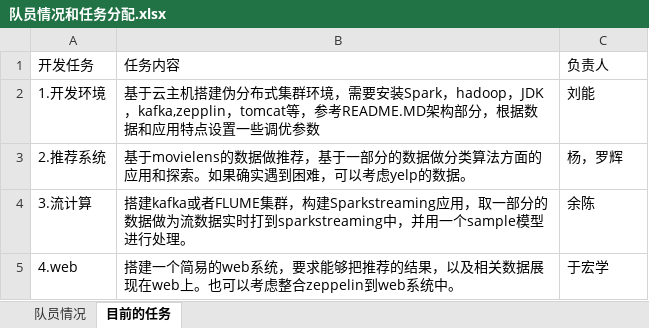
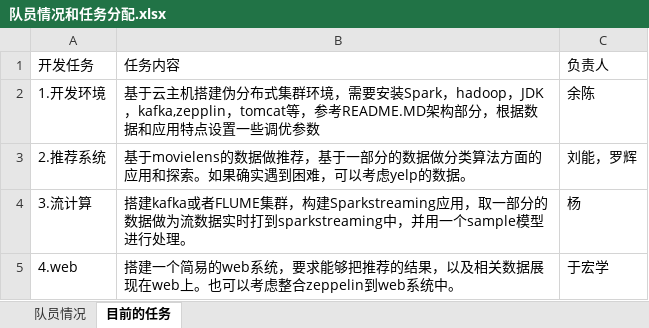
Before and after one commit to luohui2000/BraveFirst, an Excel workbook: docs/队员情况和任务分配.xlsx, sheet 目前的任务, drawn as a sheet; values as stored, in another font and other column widths than the file's, no borders; the diff names each change by its address in the sheet, - before the commit and + after, or states it on an @@ line.

Commit message:
调整一下

```diff
--- a/docs/队员情况和任务分配.xlsx (sheet 目前的任务)
+++ b/docs/队员情况和任务分配.xlsx (sheet 目前的任务)
-C2: 刘能
+C2: 余陈
-C3: 杨，罗辉
+C3: 刘能，罗辉
-C4: 余陈
+C4: 杨
```
